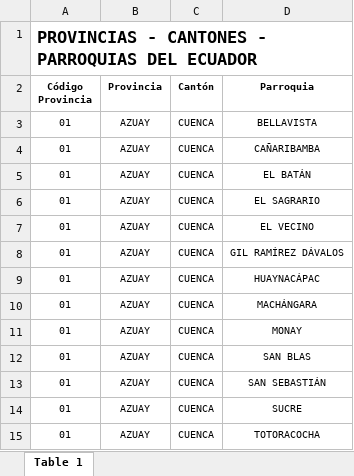
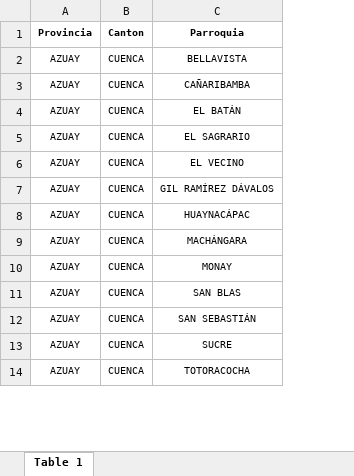
Before and after one commit to unir-henry/henry, an Excel workbook: Ubicaciones.xlsx, sheet Table 1, drawn as a sheet; only a part is shown; values as stored, in another font and other column widths than the file's, no borders; removed rows and columns are numbered as before the commit, all else as after; the diff names each change by its address in the sheet, - before the commit and + after, or states it on an @@ line.

Commit message:
Add files via upload

```diff
--- a/Ubicaciones.xlsx (sheet Table 1)
+++ b/Ubicaciones.xlsx (sheet Table 1)
-column A (Código Provincia), rows 3-15: all 01
-row 1: PROVINCIAS - CANTONES - PARROQUIAS DEL ECUADOR
-B1: Cantón
+B1: Canton
```
